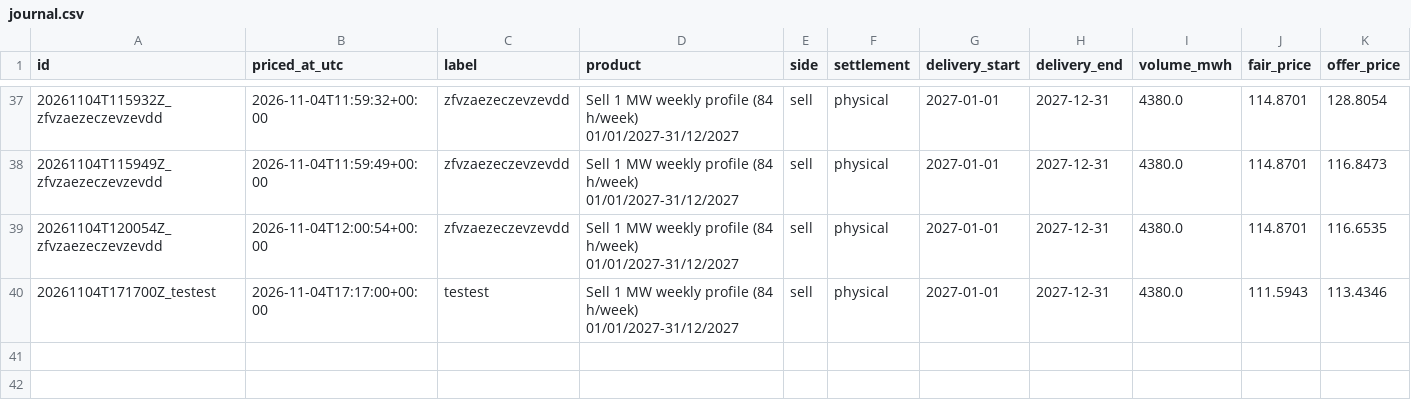
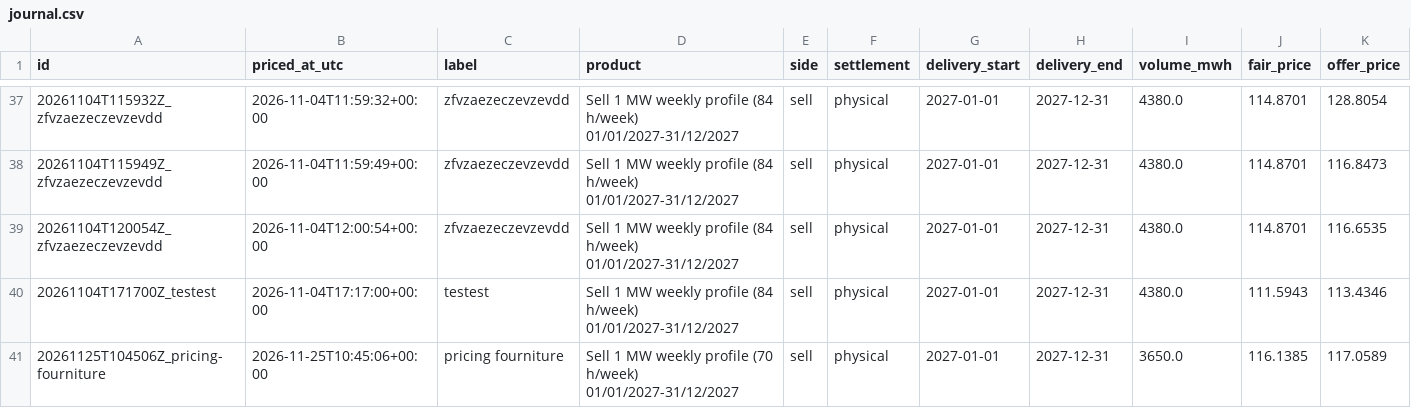
Before and after one commit to menckley/pricer, a CSV file: pricings/journal.csv, drawn as a sheet; only a part is shown, gaps mark what is left out; rows hold the shown columns only; the diff names each change by its address in the sheet, - before the commit and + after, or states it on an @@ line.

Commit message:
Pricing 20261125T104506Z_pricing-fourniture : Sell 1 MW weekly profile (70 h/week) 01/01/2027-31/12/2027 — 117.06 €/MWh

```diff
--- a/pricings/journal.csv
+++ b/pricings/journal.csv
+row 41: 20261125T104506Z_pricing-fourniture | 2026-11-25T10:45:06+00:00 | pricing fourniture | Sell 1 MW weekly profile (70 h/week) 01/01/2027-31/12/2027 | sell | physical | 2027-01-01 | 2027-12-31 | 3650.0 | 116.1385 | 117.0589
```
Also changed, not shown: 1 other file.
